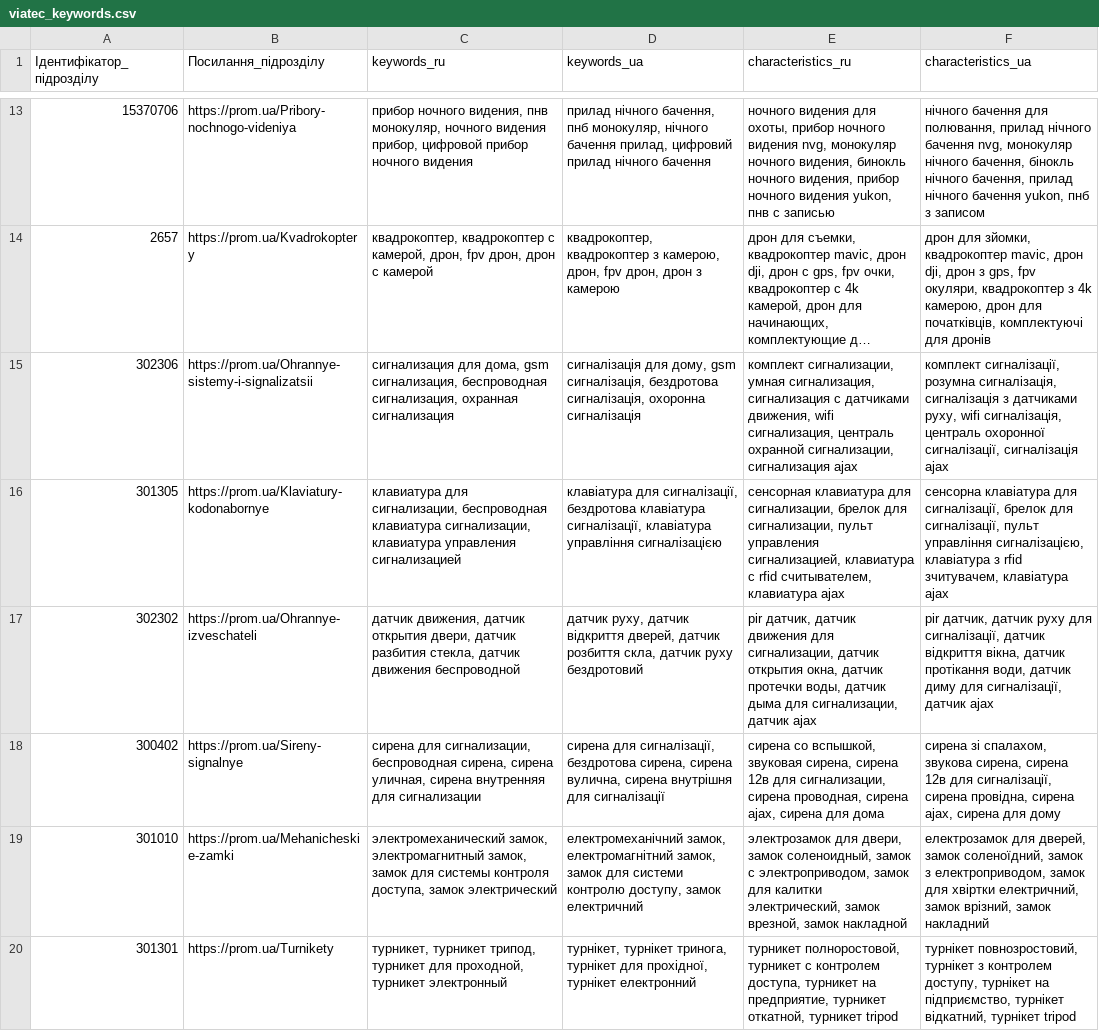
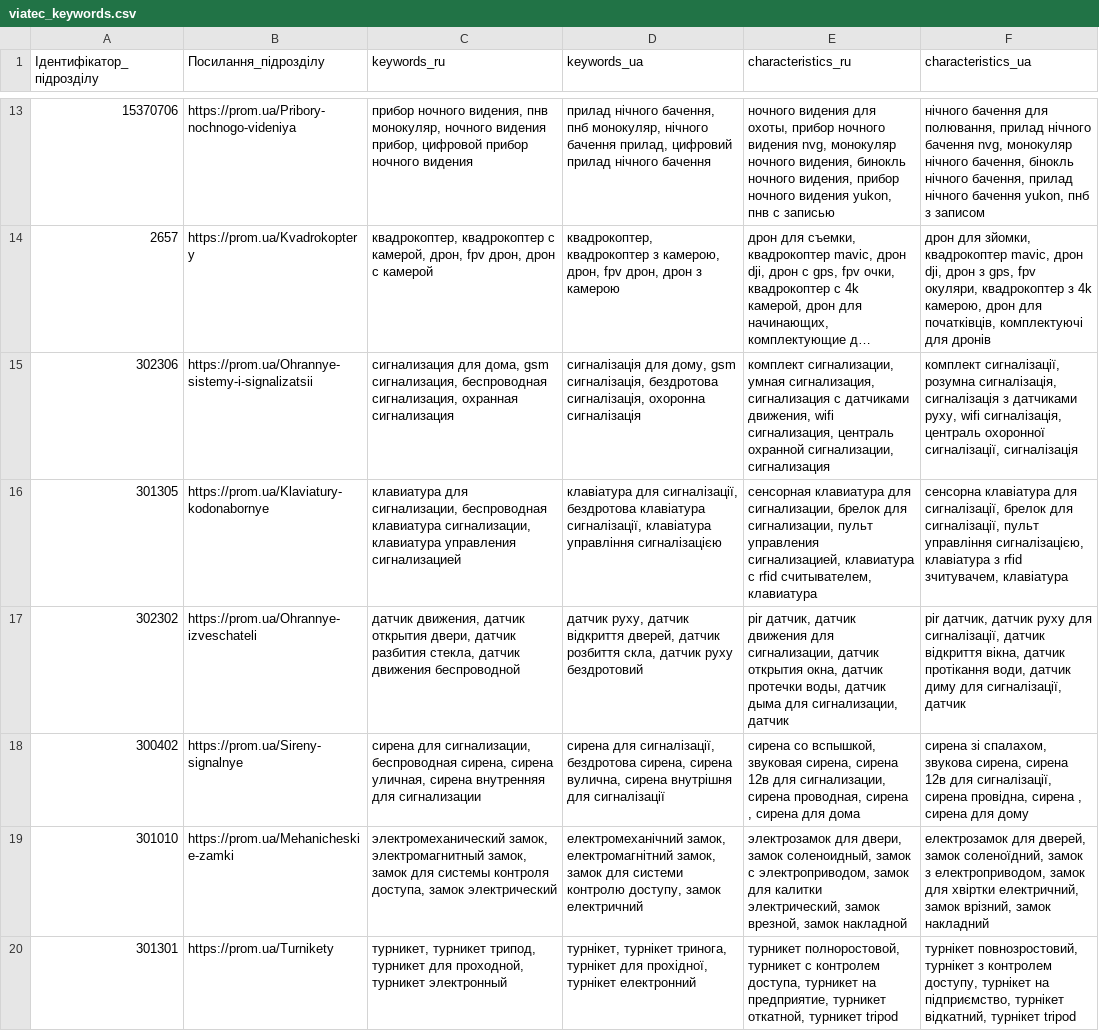
Before and after one commit to oniks98/scrapy-suppliers, a CSV file: data/viatec/viatec_keywords.csv, drawn as a sheet; only a part is shown, gaps mark what is left out; long unchanged cells end in …; the diff names each change by its address in the sheet, - before the commit and + after, or states it on an @@ line.

```diff
--- a/data/viatec/viatec_keywords.csv
+++ b/data/viatec/viatec_keywords.csv
-E15 (characteristics_ru): …сигнализации, сигнализация ajax
+E15 (characteristics_ru): …сигнализации, сигнализация
-F15 (characteristics_ua): …сигналізації, сигналізація ajax
+F15 (characteristics_ua): …сигналізації, сигналізація
-E16 (characteristics_ru): …считывателем, клавиатура ajax
+E16 (characteristics_ru): …считывателем, клавиатура
-F16 (characteristics_ua): …зчитувачем, клавіатура ajax
+F16 (characteristics_ua): …зчитувачем, клавіатура
-E17 (characteristics_ru): …сигнализации, датчик ajax
+E17 (characteristics_ru): …сигнализации, датчик
-F17 (characteristics_ua): …сигналізації, датчик ajax
+F17 (characteristics_ua): …сигналізації, датчик
-E18 (characteristics_ru): …проводная, сирена ajax, сирена для…
+E18 (characteristics_ru): …проводная, сирена , сирена для…
-F18 (characteristics_ua): …провідна, сирена ajax, сирена для…
+F18 (characteristics_ua): …провідна, сирена , сирена для…
```
Also changed, not shown: 20 other files.
